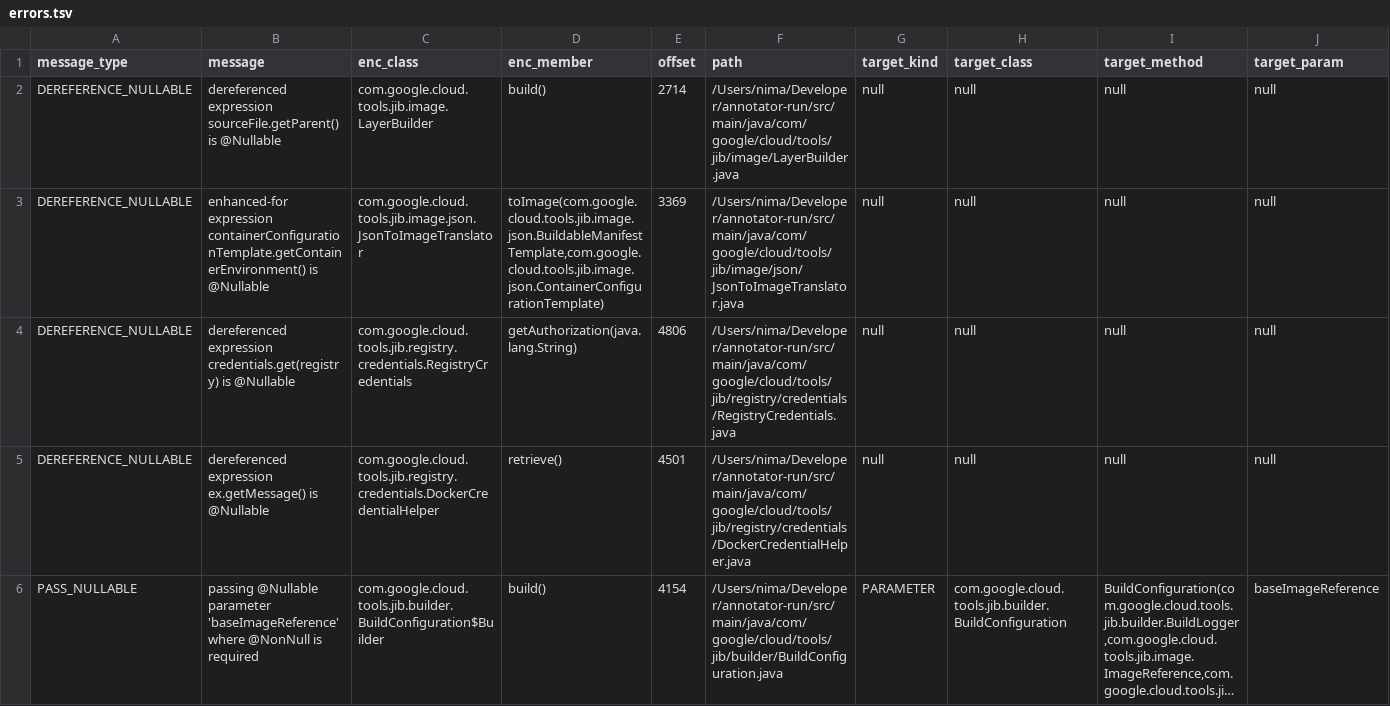
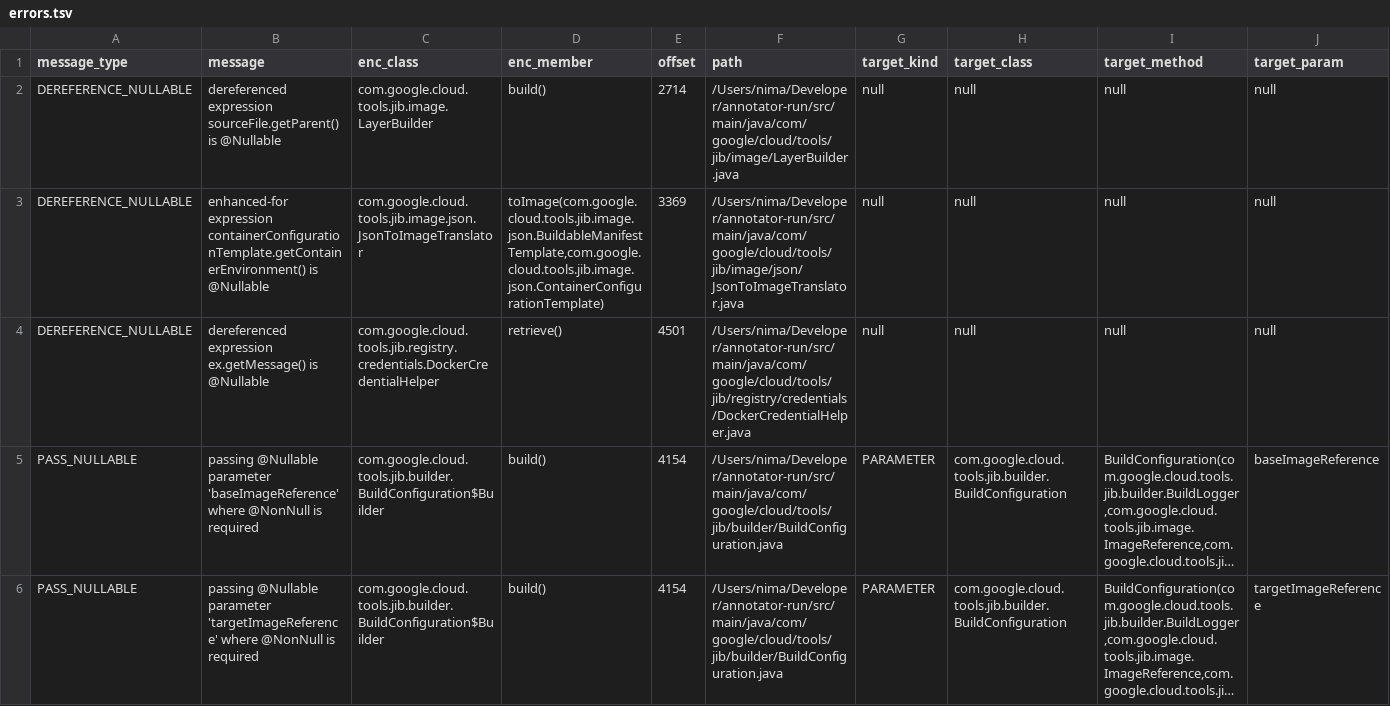
Before and after one commit to nimakarimipour/annotator-run, a TSV file: annotator-out/0/errors.tsv, drawn as a sheet; only a part is shown; the shorter side is filled out with more unchanged rows; long unchanged cells end in …; rows hold the shown columns only; the diff names each change by its address in the sheet, - before the commit and + after, or states it on an @@ line.

Commit message:
fix error 10

```diff
--- a/annotator-out/0/errors.tsv
+++ b/annotator-out/0/errors.tsv
-row 4: DEREFERENCE_NULLABLE | dereferenced expression credentials.get(registry) is @Nullable | com.google.cloud.tools.jib.registry.credentials.RegistryCredentials | getAuthorization(java.lang.String) | 4806 | /Users/nima/Developer/annotator-run/src/main/java/com/google/cloud/tools/jib/registry/credentials/RegistryCredentials.java | null | null | null | null
```
Also changed, not shown: 1 other file.
